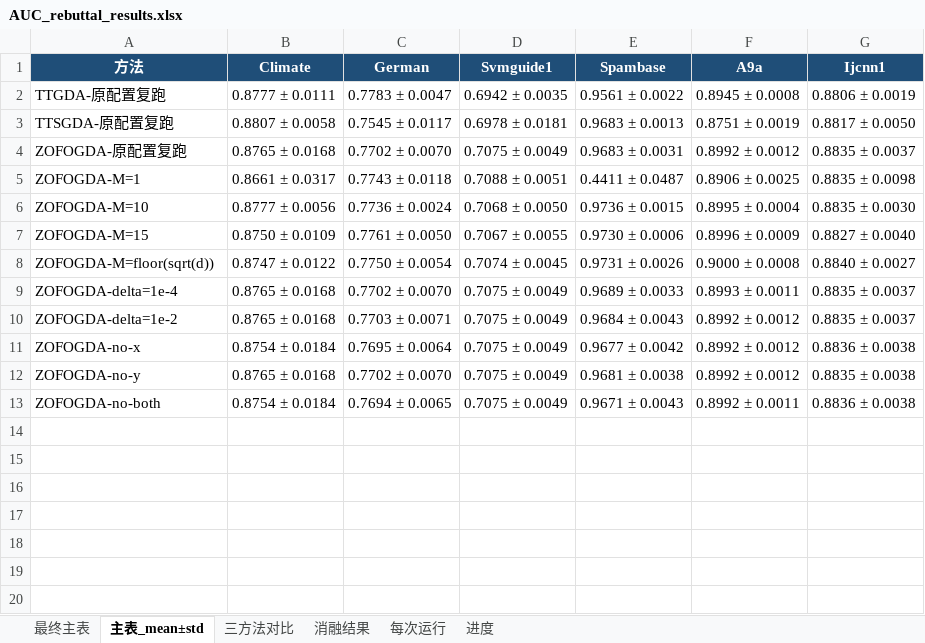
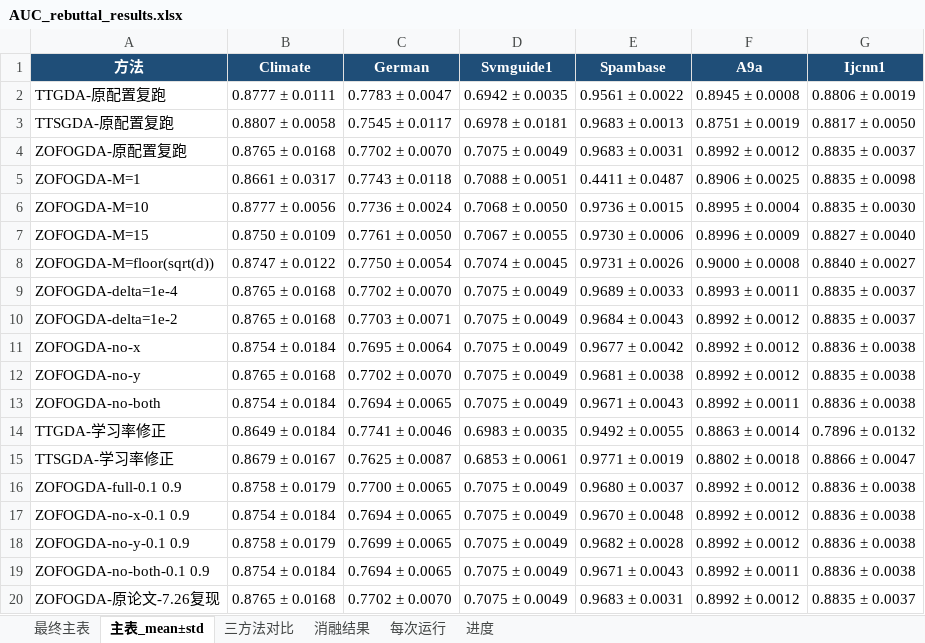
Before and after one commit to ldx825/ZOFOGDA_Nips26, an Excel workbook: rebuttal_auc_original/AUC_rebuttal_results.xlsx, sheet 主表_mean±std, drawn as a sheet; values as stored, in another font and other column widths than the file's, no borders; the diff names each change by its address in the sheet, - before the commit and + after, or states it on an @@ line.

```diff
--- a/rebuttal_auc_original/AUC_rebuttal_results.xlsx (sheet 主表_mean±std)
+++ b/rebuttal_auc_original/AUC_rebuttal_results.xlsx (sheet 主表_mean±std)
+row 14: TTGDA-学习率修正 | 0.8649 ± 0.0184 | 0.7741 ± 0.0046 | 0.6983 ± 0.0035 | 0.9492 ± 0.0055 | 0.8863 ± 0.0014 | 0.7896 ± 0.0132
+row 15: TTSGDA-学习率修正 | 0.8679 ± 0.0167 | 0.7625 ± 0.0087 | 0.6853 ± 0.0061 | 0.9771 ± 0.0019 | 0.8802 ± 0.0018 | 0.8866 ± 0.0047
+row 16: ZOFOGDA-full-0.1 0.9 | 0.8758 ± 0.0179 | 0.7700 ± 0.0065 | 0.7075 ± 0.0049 | 0.9680 ± 0.0037 | 0.8992 ± 0.0012 | 0.8836 ± 0.0038
+row 17: ZOFOGDA-no-x-0.1 0.9 | 0.8754 ± 0.0184 | 0.7694 ± 0.0065 | 0.7075 ± 0.0049 | 0.9670 ± 0.0048 | 0.8992 ± 0.0012 | 0.8836 ± 0.0038
+row 18: ZOFOGDA-no-y-0.1 0.9 | 0.8758 ± 0.0179 | 0.7699 ± 0.0065 | 0.7075 ± 0.0049 | 0.9682 ± 0.0028 | 0.8992 ± 0.0012 | 0.8836 ± 0.0038
+row 19: ZOFOGDA-no-both-0.1 0.9 | 0.8754 ± 0.0184 | 0.7694 ± 0.0065 | 0.7075 ± 0.0049 | 0.9671 ± 0.0043 | 0.8992 ± 0.0011 | 0.8836 ± 0.0038
+row 20: ZOFOGDA-原论文-7.26复现 | 0.8765 ± 0.0168 | 0.7702 ± 0.0070 | 0.7075 ± 0.0049 | 0.9683 ± 0.0031 | 0.8992 ± 0.0012 | 0.8835 ± 0.0037
```
Also changed, not shown: sheet 每次运行, sheet 消融结果, sheet 最终主表, sheet 进度, 29 other files.
